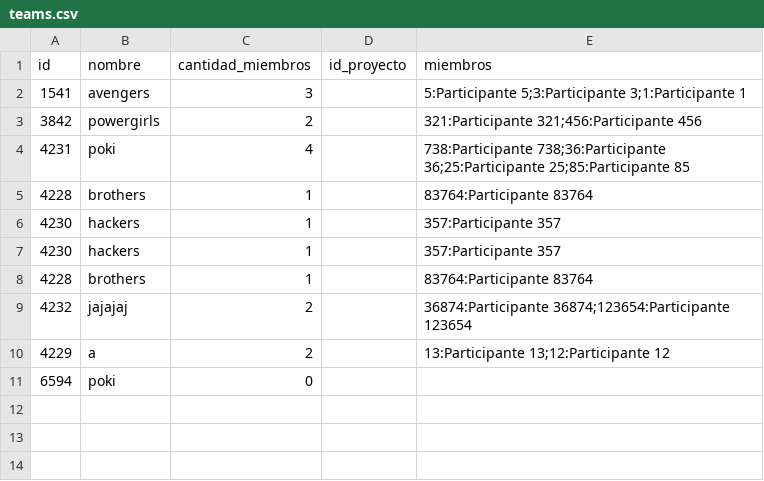
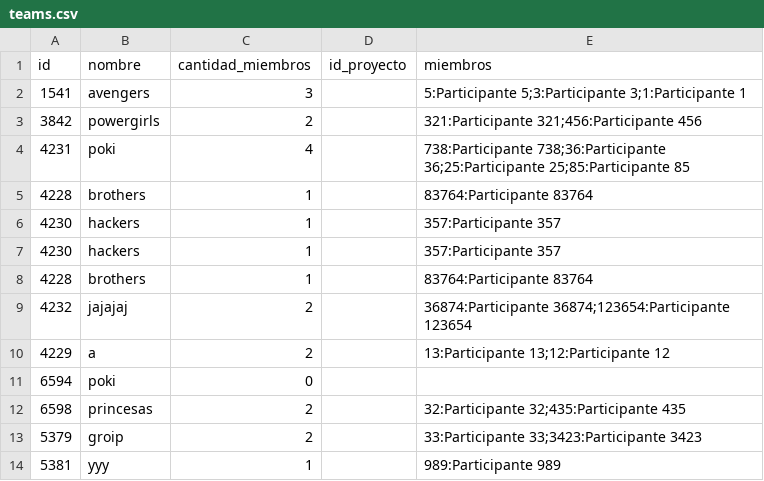
Before and after one commit to sofism01/Code4Future, a CSV file: Code4Future/teams.csv, drawn as a sheet.

Commit message:
feat: update chat functionality with new room management and enhance team features

```diff
--- a/Code4Future/teams.csv
+++ b/Code4Future/teams.csv
@@ -11 +11,4 @@ id, nombre, cantidad_miembros, id_proyecto, miembros
 6594, poki, 0, ,
+6598, princesas, 2, , 32:Participante 32;435:Participante 435
+5379, groip, 2, , 33:Participante 33;3423:Participante 3423
+5381, yyy, 1, , 989:Participante 989
```
Also changed, not shown: 4 other files.
